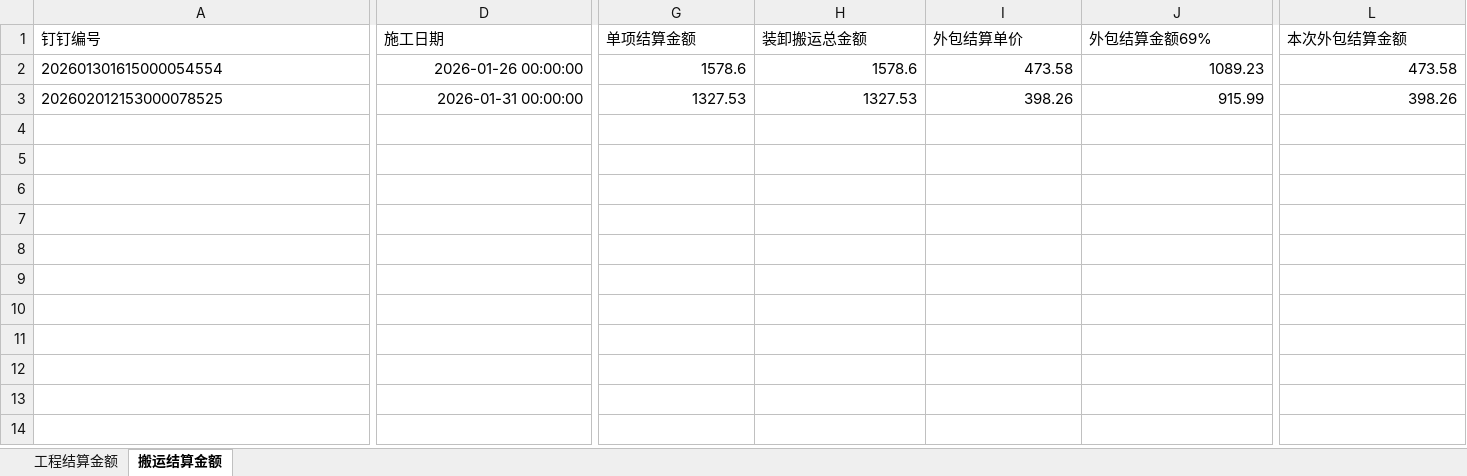
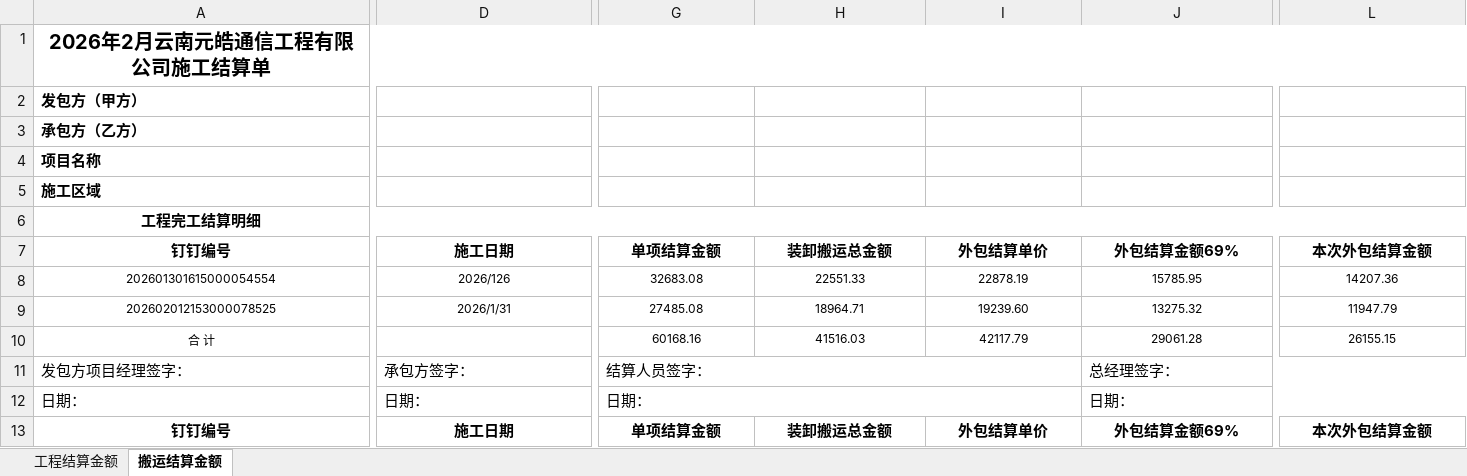
Before and after one commit to sanhuhai/openclaw_calcexcel, an Excel workbook: cmp1/外包结算单测试模版.xlsx, sheet 搬运结算金额, drawn as a sheet; only a part is shown, gaps mark what is left out; values as stored, in another font and other column widths than the file's, no borders; conditional formats not drawn; addresses are those after the commit; rows hold the shown columns only; the diff covers the shown part only; the diff names each change by its address in the sheet, - before the commit and + after, or states it on an @@ line.

```diff
--- a/cmp1/外包结算单测试模版.xlsx (sheet 搬运结算金额)
+++ b/cmp1/外包结算单测试模版.xlsx (sheet 搬运结算金额)
+row 1: 2026年2月云南元皓通信工程有限公司施工结算单
+row 2: 发包方（甲方）
+row 3: 承包方（乙方）
+row 4: 项目名称
+row 5: 施工区域
+row 6: 工程完工结算明细
@@ A7:L7 alignment: left → center, bold: off → on @@
@@ A8:L9 text size: smaller @@
-A8:A9 alignment: left
+A8:A9 alignment: center
-D8: 2026-01-26 00:00:00
+D8: 2026/126
-D8:D9 alignment: right
+D8:D9 alignment: center
-G8:L9 alignment: right
+G8:L9 alignment: center
-G8: 1578.6
+G8: 32683.08
-H8: 1578.6
+H8: 22551.33
-I8: 473.58
+I8: 22878.19
-J8: 1089.23
+J8: 15785.95
-L8: 473.58
+L8: 14207.36
-D9: 2026-01-31 00:00:00
+D9: 2026/1/31
-G9: 1327.53
+G9: 27485.08
-H9: 1327.53
+H9: 18964.71
-I9: 398.26
+I9: 19239.60
-J9: 915.99
+J9: 13275.32
-L9: 398.26
+L9: 11947.79
+row 10: 合 计 |  | 60168.16 | 41516.03 | 42117.79 | 29061.28 | 26155.15
+row 11: 发包方项目经理签字： | 承包方签字： | 结算人员签字： |  |  | 总经理签字：
+row 12: 日期： | 日期： | 日期： |  |  | 日期：
+row 13: 钉钉编号 | 施工日期 | 单项结算金额 | 装卸搬运总金额 | 外包结算单价 | 外包结算金额69% | 本次外包结算金额
```
Also changed, not shown: 2 added rows, 7 edited cells and cell formats elsewhere in this sheet, sheet 工程结算金额, formulas that keep their value, hidden cells, 31 other files.
